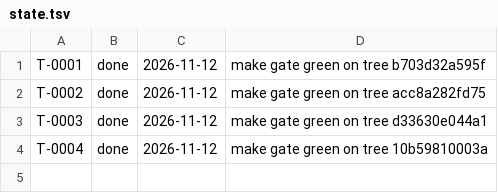
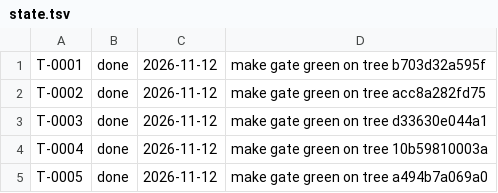
Before and after one commit to arkrwn/riehub, a TSV file: factory/state.tsv, drawn as a sheet.

```diff
--- a/factory/state.tsv
+++ b/factory/state.tsv
@@ -4 +4,2 @@ T-0003	done	2026-11-12	make gate green on tree d33630e044a1
 T-0004	done	2026-11-12	make gate green on tree 10b59810003a
+T-0005	done	2026-11-12	make gate green on tree a494b7a069a0
```
Also changed, not shown: 18 other files.
